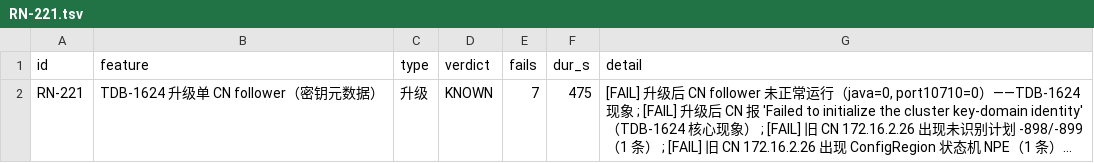
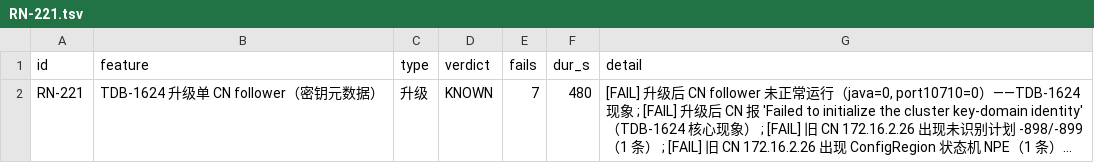
Before and after one commit to liuzhen1207/auto_shell_testcase, a TSV file: ai_auto_cases/172_16_2_205/releasenote_skill/docs/results_20261120_tdb1624/RN-221.tsv, drawn as a sheet; long unchanged cells end in …; the diff names each change by its address in the sheet, - before the commit and + after, or states it on an @@ line.

```diff
--- a/ai_auto_cases/172_16_2_205/releasenote_skill/docs/results_20261120_tdb1624/RN-221.tsv
+++ b/ai_auto_cases/172_16_2_205/releasenote_skill/docs/results_20261120_tdb1624/RN-221.tsv
-F2 (dur_s): 475
+F2 (dur_s): 480
```
Also changed, not shown: 1 other file.
